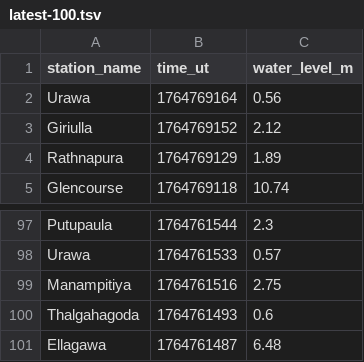
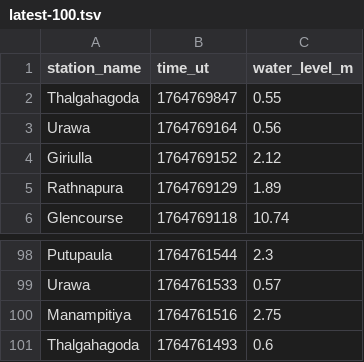
Before and after one commit to nuuuwan/lk_irrigation, a TSV file: data/latest-100.tsv, drawn as a sheet; only a part is shown, gaps mark what is left out.

```diff
--- a/data/latest-100.tsv
+++ b/data/latest-100.tsv
@@ -1,2 +1,3 @@
 station_name	time_ut	water_level_m
+Thalgahagoda	1764769847	0.55
 Urawa	1764769164	0.56
@@ -100,2 +101 @@ Manampitiya	1764761516	2.75
 Thalgahagoda	1764761493	0.6
-Ellagawa	1764761487	6.48
```
Also changed, not shown: data/all.tsv, data/latest-1000.tsv, 7 other files.
